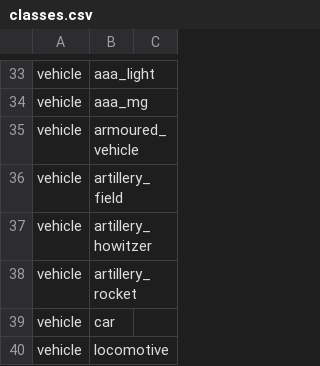
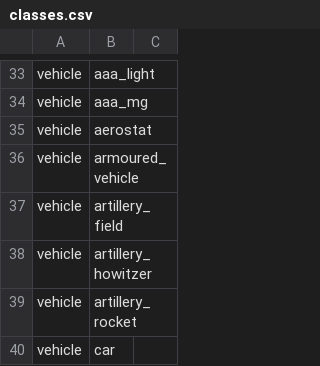
Before and after one commit to vaal-/il2_stats, a CSV file: src/classes.csv, drawn as a sheet; only a part is shown, gaps mark what is left out; the shorter side is filled out with more unchanged rows; the diff names each change by its address in the sheet, - before the commit and + after, or states it on an @@ line.

```diff
--- a/src/classes.csv
+++ b/src/classes.csv
+row 35: vehicle | aerostat
```
Also changed, not shown: src/objects.csv, src/score.csv, 13 other files.
